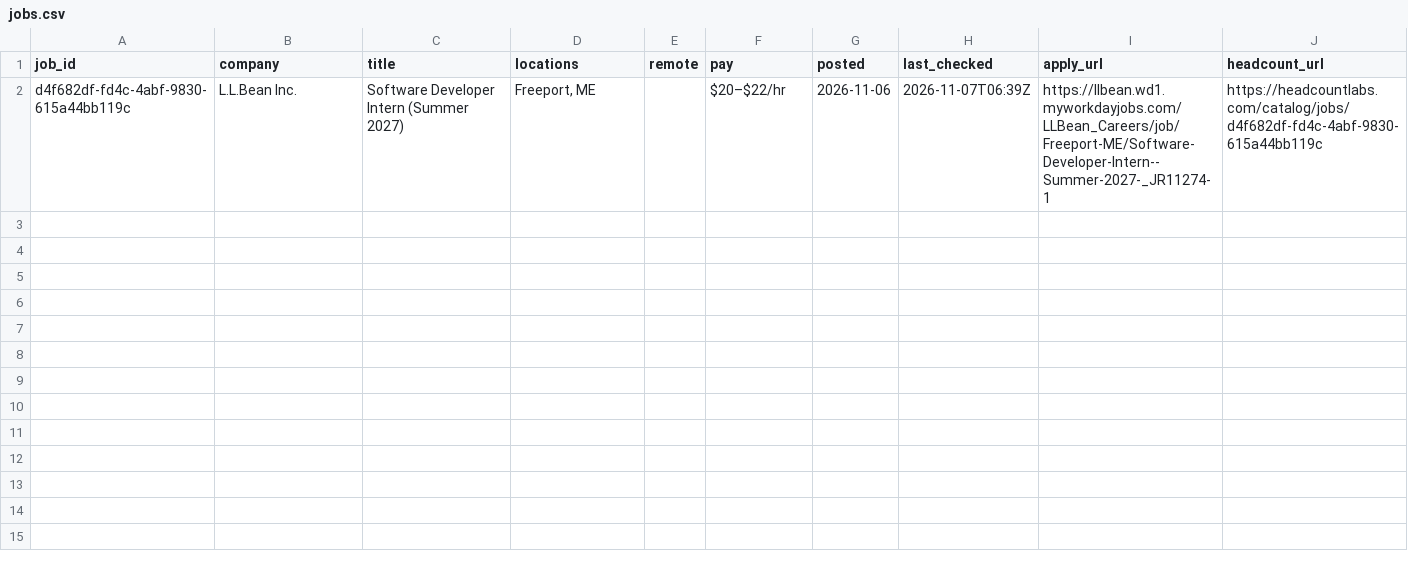
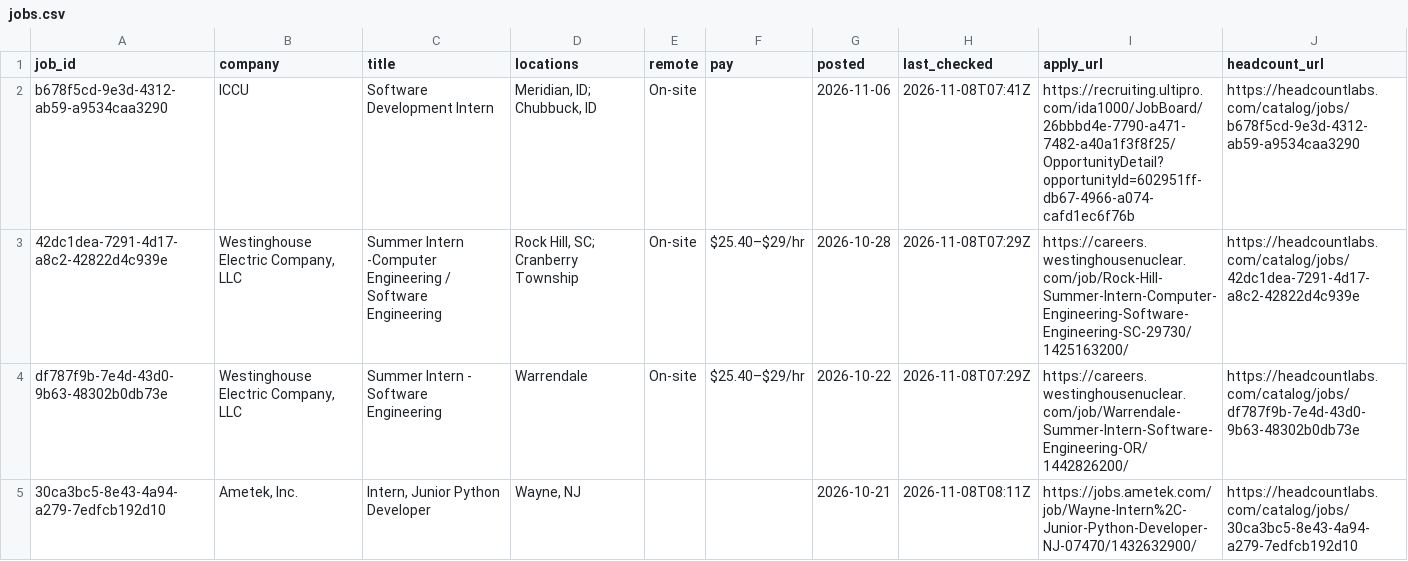
Before and after one commit to HeadcountLabs/software-engineering-internships, a CSV file: data/jobs.csv, drawn as a sheet; removed rows and columns are numbered as before the commit, all else as after; the diff names each change by its address in the sheet, - before the commit and + after, or states it on an @@ line.

Commit message:
Update list: 4 open jobs

```diff
--- a/data/jobs.csv
+++ b/data/jobs.csv
-row 2: d4f682df-fd4c-4abf-9830-615a44bb119c | L.L.Bean Inc. | Software Developer Intern (Summer 2027) | Freeport, ME |  | $20–$22/hr | 2026-11-06 | 2026-11-07T06:39Z | https://llbean.wd1.myworkdayjobs.com/LLBean_Careers/job/Freeport-ME/Software-Developer-Intern--Summer-2027-_JR11274-1 | https://headcountlabs.com/catalog/jobs/d4f682df-fd4c-4abf-9830-615a44bb119c
+row 2: b678f5cd-9e3d-4312-ab59-a9534caa3290 | ICCU | Software Development Intern | Meridian, ID; Chubbuck, ID | On-site |  | 2026-11-06 | 2026-11-08T07:41Z | https://recruiting.ultipro.com/ida1000/JobBoard/26bbbd4e-7790-a471-7482-a40a1f3f8f25/OpportunityDetail?opportunityId=602951ff-db67-4966-a074-cafd1ec6f76b | https://headcountlabs.com/catalog/jobs/b678f5cd-9e3d-4312-ab59-a9534caa3290
+row 3: 42dc1dea-7291-4d17-a8c2-42822d4c939e | Westinghouse Electric Company, LLC | Summer Intern -Computer Engineering / Software Engineering | Rock Hill, SC; Cranberry Township | On-site | $25.40–$29/hr | 2026-10-28 | 2026-11-08T07:29Z | https://careers.westinghousenuclear.com/job/Rock-Hill-Summer-Intern-Computer-Engineering-Software-Engineering-SC-29730/1425163200/ | https://headcountlabs.com/catalog/jobs/42dc1dea-7291-4d17-a8c2-42822d4c939e
+row 4: df787f9b-7e4d-43d0-9b63-48302b0db73e | Westinghouse Electric Company, LLC | Summer Intern - Software Engineering | Warrendale | On-site | $25.40–$29/hr | 2026-10-22 | 2026-11-08T07:29Z | https://careers.westinghousenuclear.com/job/Warrendale-Summer-Intern-Software-Engineering-OR/1442826200/ | https://headcountlabs.com/catalog/jobs/df787f9b-7e4d-43d0-9b63-48302b0db73e
+row 5: 30ca3bc5-8e43-4a94-a279-7edfcb192d10 | Ametek, Inc. | Intern, Junior Python Developer | Wayne, NJ |  |  | 2026-10-21 | 2026-11-08T08:11Z | https://jobs.ametek.com/job/Wayne-Intern%2C-Junior-Python-Developer-NJ-07470/1432632900/ | https://headcountlabs.com/catalog/jobs/30ca3bc5-8e43-4a94-a279-7edfcb192d10
```
Also changed, not shown: 1 other file.
